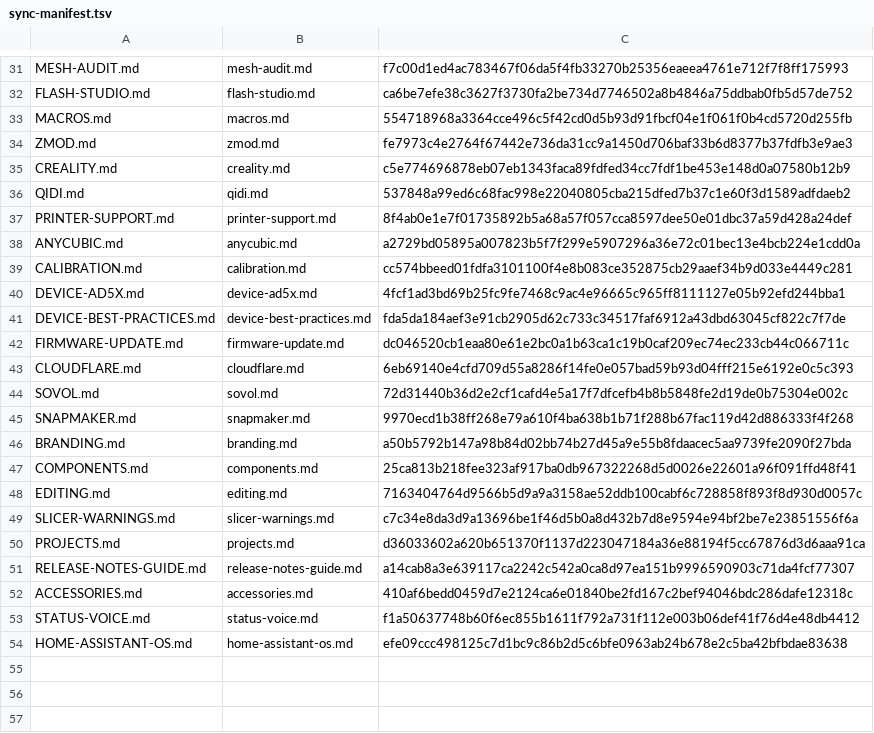
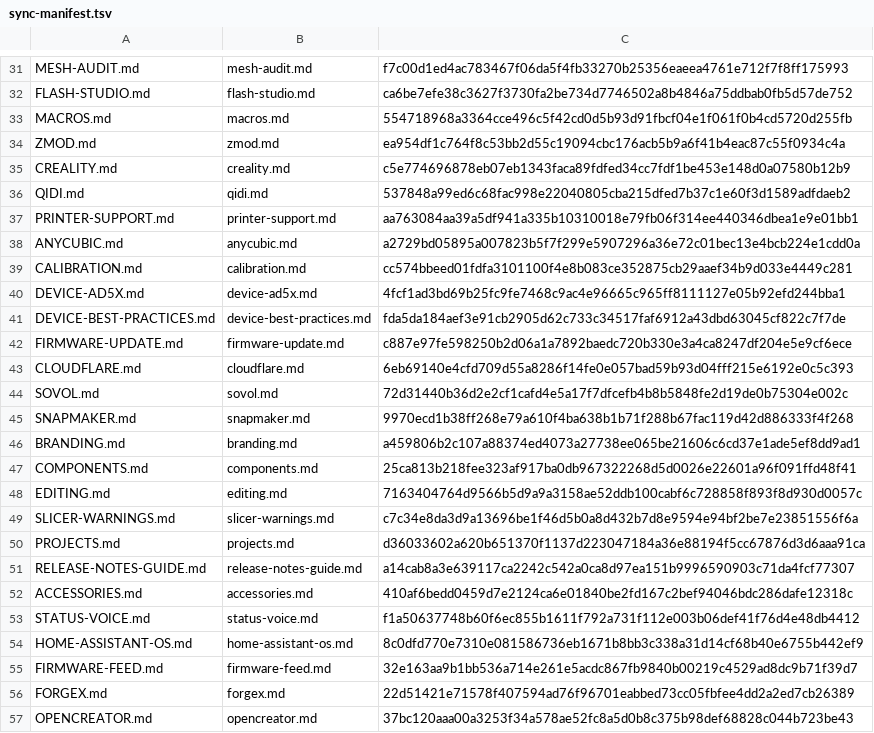
Before and after one commit to catduckgnaf/print-handy-docs, a TSV file: scripts/sync-manifest.tsv, drawn as a sheet; only a part is shown, gaps mark what is left out; the diff covers the shown part only.

```diff
--- a/scripts/sync-manifest.tsv
+++ b/scripts/sync-manifest.tsv
@@ -33,6 +33,6 @@ FLASH-STUDIO.md	flash-studio.md	ca6be7efe38c3627f3730fa2be734d7746502a8b4846a75d
 MACROS.md	macros.md	554718968a3364cce496c5f42cd0d5b93d91fbcf04e1f061f0b4cd5720d255fb
-ZMOD.md	zmod.md	fe7973c4e2764f67442e736da31cc9a1450d706baf33b6d8377b37fdfb3e9ae3
+ZMOD.md	zmod.md	ea954df1c764f8c53bb2d55c19094cbc176acb5b9a6f41b4eac87c55f0934c4a
 CREALITY.md	creality.md	c5e774696878eb07eb1343faca89fdfed34cc7fdf1be453e148d0a07580b12b9
 QIDI.md	qidi.md	537848a99ed6c68fac998e22040805cba215dfed7b37c1e60f3d1589adfdaeb2
-PRINTER-SUPPORT.md	printer-support.md	8f4ab0e1e7f01735892b5a68a57f057cca8597dee50e01dbc37a59d428a24def
+PRINTER-SUPPORT.md	printer-support.md	aa763084aa39a5df941a335b10310018e79fb06f314ee440346dbea1e9e01bb1
 ANYCUBIC.md	anycubic.md	a2729bd05895a007823b5f7f299e5907296a36e72c01bec13e4bcb224e1cdd0a
@@ -41,3 +41,3 @@ DEVICE-AD5X.md	device-ad5x.md	4fcf1ad3bd69b25fc9fe7468c9ac4e96665c965ff8111127e0
 DEVICE-BEST-PRACTICES.md	device-best-practices.md	fda5da184aef3e91cb2905d62c733c34517faf6912a43dbd63045cf822c7f7de
-FIRMWARE-UPDATE.md	firmware-update.md	dc046520cb1eaa80e61e2bc0a1b63ca1c19b0caf209ec74ec233cb44c066711c
+FIRMWARE-UPDATE.md	firmware-update.md	c887e97fe598250b2d06a1a7892baedc720b330e3a4ca8247df204e5e9cf6ece
 CLOUDFLARE.md	cloudflare.md	6eb69140e4cfd709d55a8286f14fe0e057bad59b93d04fff215e6192e0c5c393
@@ -45,3 +45,3 @@ SOVOL.md	sovol.md	72d31440b36d2e2cf1cafd4e5a17f7dfcefb4b8b5848fe2d19de0b75304e00
 SNAPMAKER.md	snapmaker.md	9970ecd1b38ff268e79a610f4ba638b1b71f288b67fac119d42d886333f4f268
-BRANDING.md	branding.md	a50b5792b147a98b84d02bb74b27d45a9e55b8fdaacec5aa9739fe2090f27bda
+BRANDING.md	branding.md	a459806b2c107a88374ed4073a27738ee065be21606c6cd37e1ade5ef8dd9ad1
 COMPONENTS.md	components.md	25ca813b218fee323af917ba0db967322268d5d0026e22601a96f091ffd48f41
@@ -53,2 +53,5 @@ ACCESSORIES.md	accessories.md	410af6bedd0459d7e2124ca6e01840be2fd167c2bef94046bd
 STATUS-VOICE.md	status-voice.md	f1a50637748b60f6ec855b1611f792a731f112e003b06def41f76d4e48db4412
-HOME-ASSISTANT-OS.md	home-assistant-os.md	efe09ccc498125c7d1bc9c86b2d5c6bfe0963ab24b678e2c5ba42bfbdae83638
+HOME-ASSISTANT-OS.md	home-assistant-os.md	8c0dfd770e7310e081586736eb1671b8bb3c338a31d14cf68b40e6755b442ef9
+FIRMWARE-FEED.md	firmware-feed.md	32e163aa9b1bb536a714e261e5acdc867fb9840b00219c4529ad8dc9b71f39d7
+FORGEX.md	forgex.md	22d51421e71578f407594ad76f96701eabbed73cc05fbfee4dd2a2ed7cb26389
+OPENCREATOR.md	opencreator.md	37bc120aaa00a3253f34a578ae52fc8a5d0b8c375b98def68828c044b723be43
```
Also changed, not shown: 14 edited cells elsewhere in this file, 23 other files.
